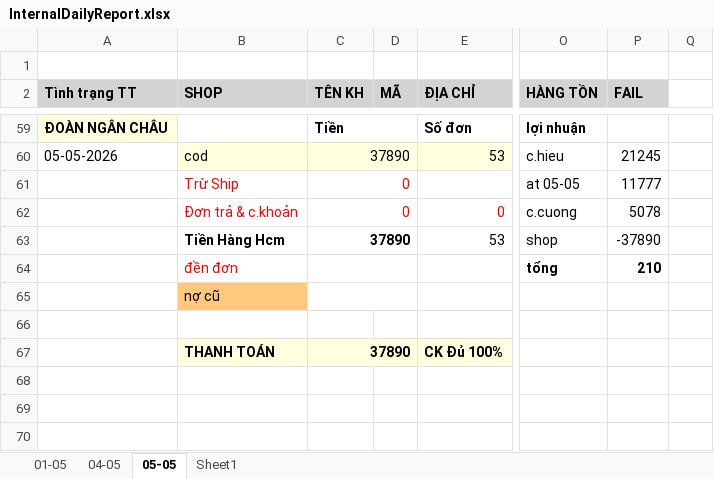
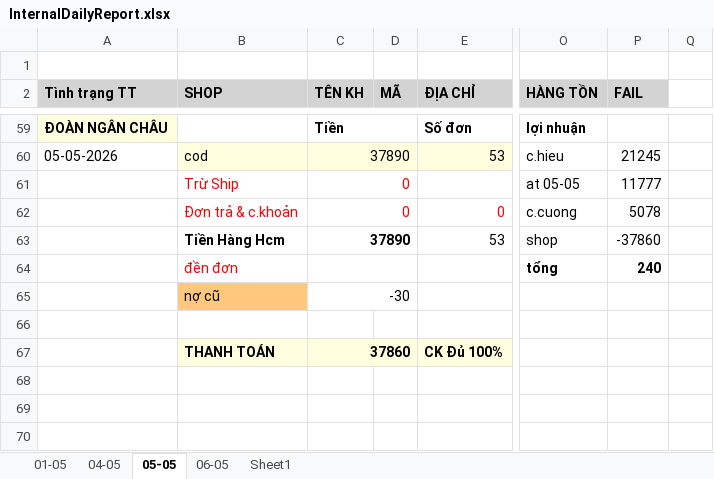
Before and after one commit to UIT19520358/TextExtractorTool, an Excel workbook: data/May/InternalDailyReport.xlsx, sheet 05-05, drawn as a sheet; only a part is shown, gaps mark what is left out; values as stored, in another font and other column widths than the file's, no borders; the diff names each change by its address in the sheet, - before the commit and + after, or states it on an @@ line.

```diff
--- a/data/May/InternalDailyReport.xlsx (sheet 05-05)
+++ b/data/May/InternalDailyReport.xlsx (sheet 05-05)
+sheet tab: 06-05
-P63 (FAIL): -37890
+P63 (FAIL): -37860
-P64 (FAIL): 210
+P64 (FAIL): 240
-C65 (TÊN KH): (empty)
+C65 (TÊN KH): -30
-C67 (TÊN KH): 37890
+C67 (TÊN KH): 37860
```
Also changed, not shown: sheet Sheet1, data/May/Data.xlsx, data/May/THÁNG 5.2026- CHÂU NGÂN- ĐỐI SOÁT.xlsx.
